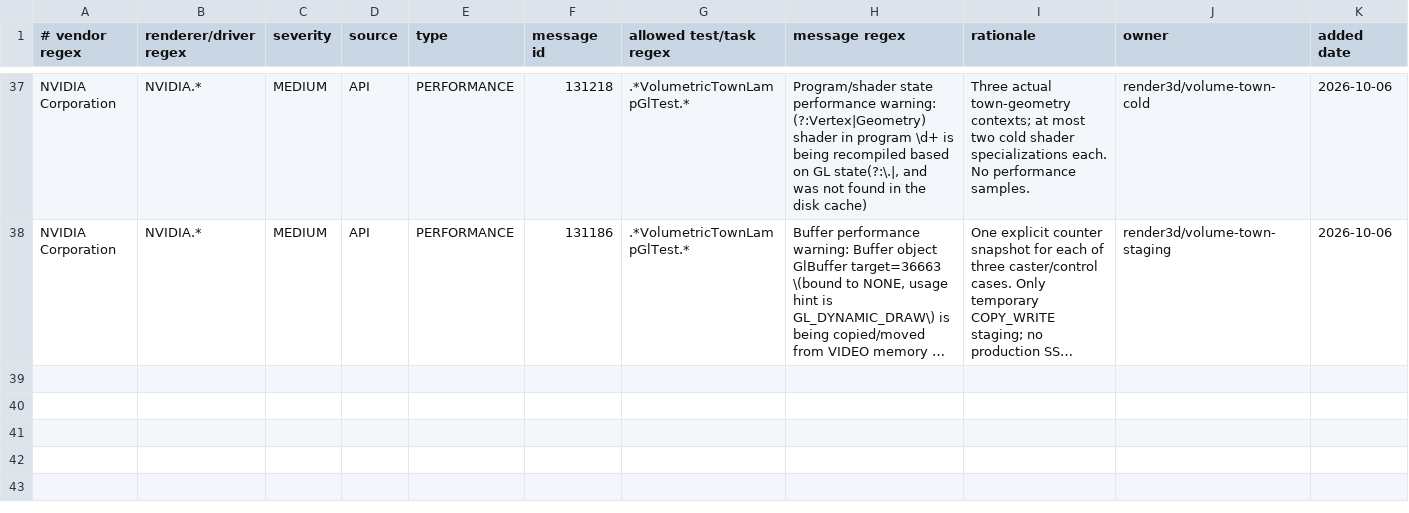
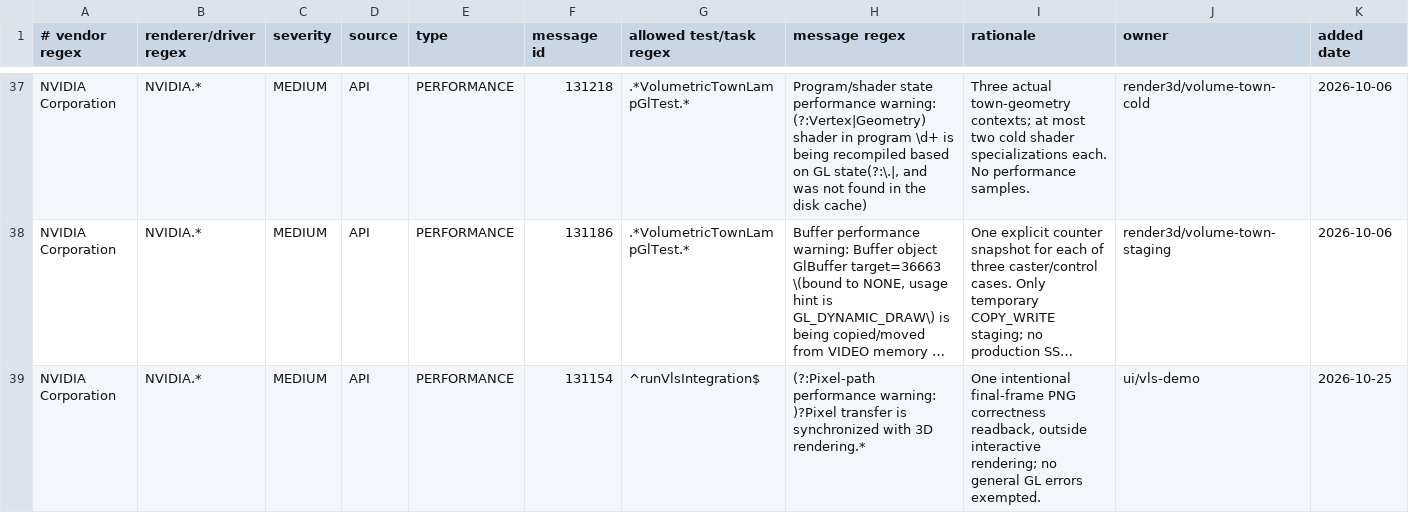
Before and after one commit to KLjiana/haikalat, a TSV file: config/gl-debug-policy.tsv, drawn as a sheet; only a part is shown, gaps mark what is left out; long unchanged cells end in …; rows hold the shown columns only; the diff names each change by its address in the sheet, - before the commit and + after, or states it on an @@ line.

```diff
--- a/config/gl-debug-policy.tsv
+++ b/config/gl-debug-policy.tsv
+row 39: NVIDIA Corporation | NVIDIA.* | MEDIUM | API | PERFORMANCE | 131154 | ^runVlsIntegration$ | (?:Pixel-path performance warning: )?Pixel transfer is synchronized with 3D rendering.* | One intentional final-frame PNG correctness readback, outside interactive rendering; no general GL errors exempted. | ui/vls-demo | 2026-10-25
```
Also changed, not shown: docs/licenses/assets.tsv, 33 other files.
